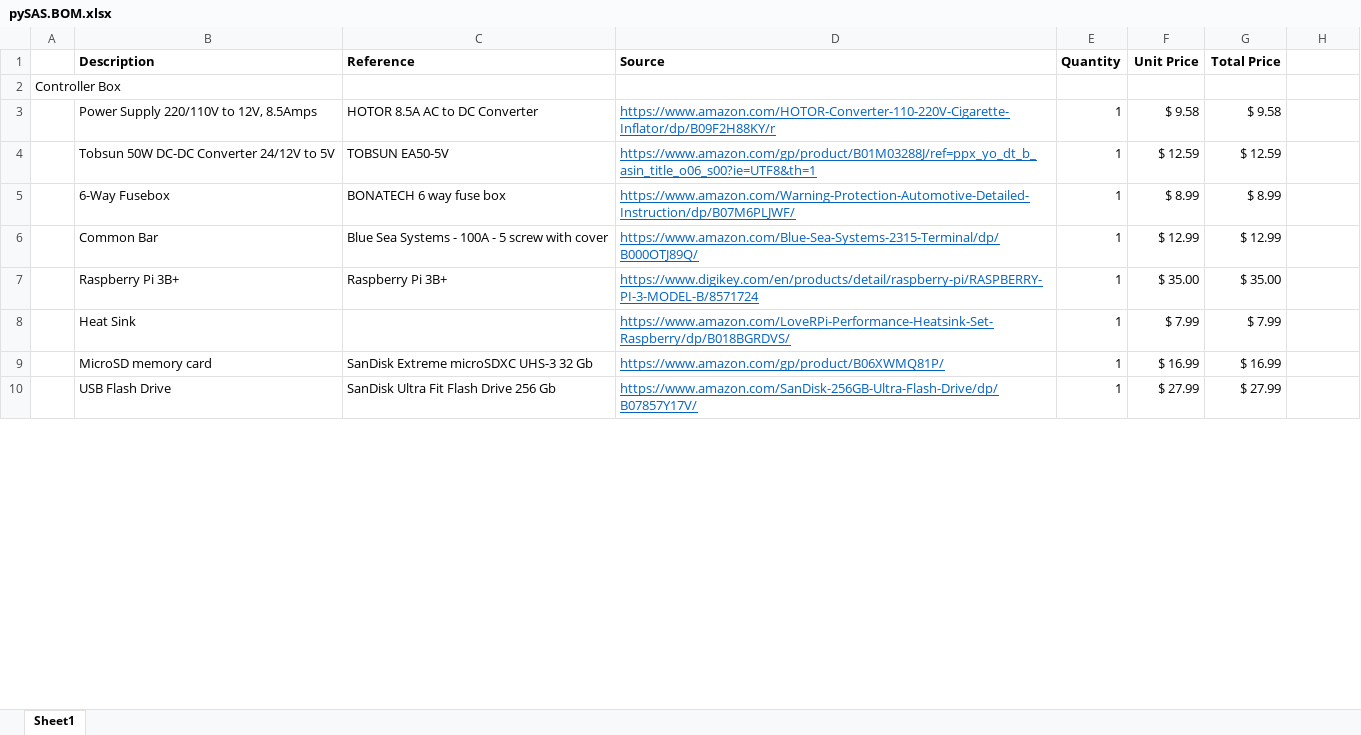
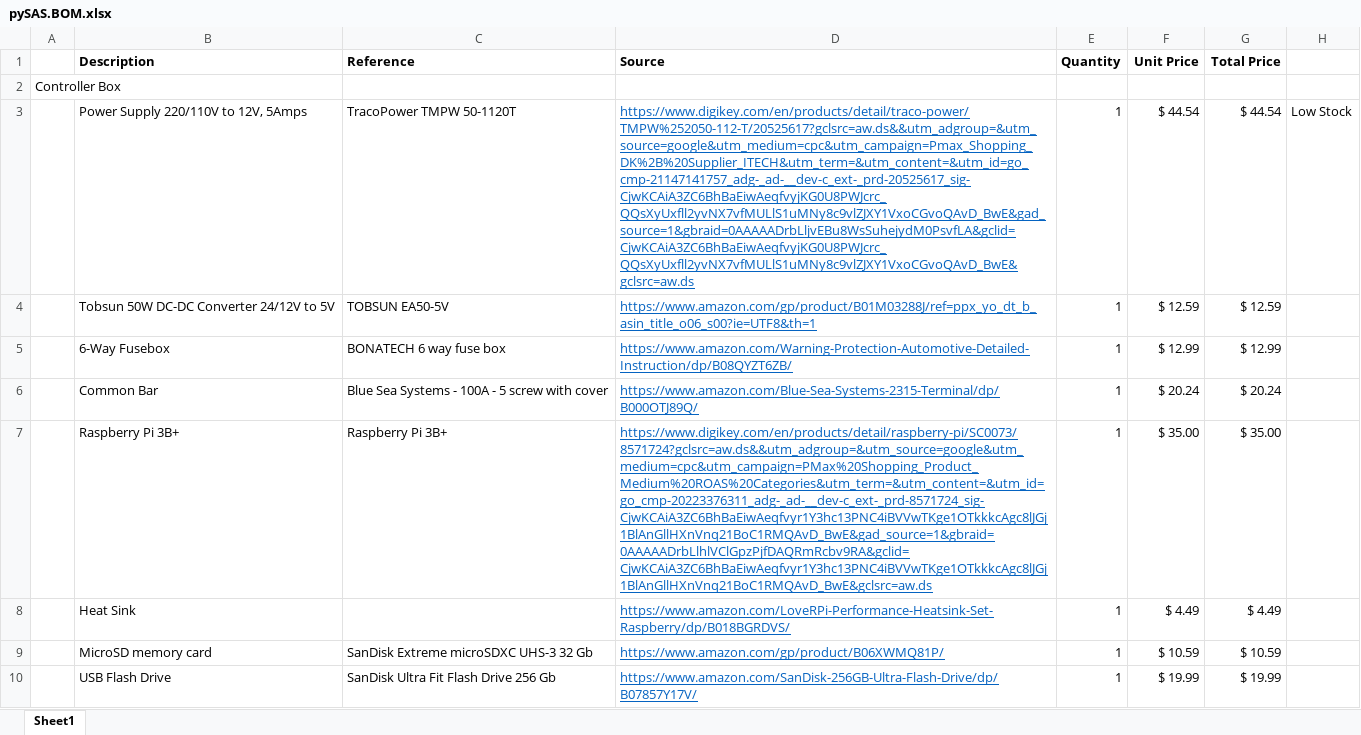
Before and after one commit to OceanOptics/pySAS, an Excel workbook: docs/pySAS.BOM.xlsx, sheet Sheet1, drawn as a sheet; only a part is shown; values as stored, in another font and other column widths than the file's, no borders; removed rows and columns are numbered as before the commit, all else as after; the diff covers the shown part only; the diff names each change by its address in the sheet, - before the commit and + after, or states it on an @@ line.

```diff
--- a/docs/pySAS.BOM.xlsx (sheet Sheet1)
+++ b/docs/pySAS.BOM.xlsx (sheet Sheet1)
-row 3:  | Power Supply 220/110V to 12V, 8.5Amps | HOTOR 8.5A AC to DC Converter | https://www.amazon.com/HOTOR-Converter-110-220V-Cigarette-Inflator/dp/B09F2H88KY/r | 1 | $ 9.58 | $ 9.58
+row 3:  | Power Supply 220/110V to 12V, 5Amps | TracoPower TMPW 50-1120T | https://www.digikey.com/en/products/detail/traco-power/TMPW%252050-112-T/20525617?gclsrc=aw.ds&&utm_adgroup=&utm_source=google&utm_medium=cpc&utm_campaign=Pmax_Shopping_DK%2B%20Supplier_ITECH&utm_term=&utm_content=&utm_id=go_cmp-21147141757_adg-_ad-__dev-c_ext-_prd-20525617_sig-CjwKCAiA3ZC6BhBaEiwAeqfvyjKG0U8PWJcrc_QQsXyUxfll2yvNX7vfMULlS1uMNy8c9vlZJXY1VxoCGvoQAvD_BwE&gad_source=1&gbraid=0AAAAADrbLljvEBu8WsSuhejydM0PsvfLA&gclid=CjwKCAiA3ZC6BhBaEiwAeqfvyjKG0U8PWJcrc_QQsXyUxfll2yvNX7vfMULlS1uMNy8c9vlZJXY1VxoCGvoQAvD_BwE&gclsrc=aw.ds | 1 | $ 44.54 | $ 44.54 | Low Stock
-D5 (Source): https://www.amazon.com/Warning-Protection-Automotive-Detailed-Instruction/dp/B07M6PLJWF/
+D5 (Source): https://www.amazon.com/Warning-Protection-Automotive-Detailed-Instruction/dp/B08QYZT6ZB/
-F5 (Unit Price): $ 8.99
+F5 (Unit Price): $ 12.99
-G5 (Total Price): $ 8.99
+G5 (Total Price): $ 12.99
-F6 (Unit Price): $ 12.99
+F6 (Unit Price): $ 20.24
-G6 (Total Price): $ 12.99
+G6 (Total Price): $ 20.24
-D7 (Source): https://www.digikey.com/en/products/detail/raspberry-pi/RASPBERRY-PI-3-MODEL-B/8571724
+D7 (Source): https://www.digikey.com/en/products/detail/raspberry-pi/SC0073/8571724?gclsrc=aw.ds&&utm_adgroup=&utm_source=google&utm_medium=cpc&utm_campaign=PMax%20Shopping_Product_Medium%20ROAS%20Categories&utm_term=&utm_content=&utm_id=go_cmp-20223376311_adg-_ad-__dev-c_ext-_prd-8571724_sig-CjwKCAiA3ZC6BhBaEiwAeqfvyr1Y3hc13PNC4iBVVwTKge1OTkkkcAgc8lJGj1BlAnGllHXnVnq21BoC1RMQAvD_BwE&gad_source=1&gbraid=0AAAAADrbLlhlVClGpzPjfDAQRmRcbv9RA&gclid=CjwKCAiA3ZC6BhBaEiwAeqfvyr1Y3hc13PNC4iBVVwTKge1OTkkkcAgc8lJGj1BlAnGllHXnVnq21BoC1RMQAvD_BwE&gclsrc=aw.ds
-F8 (Unit Price): $ 7.99
+F8 (Unit Price): $ 4.49
-G8 (Total Price): $ 7.99
+G8 (Total Price): $ 4.49
-F9 (Unit Price): $ 16.99
+F9 (Unit Price): $ 10.59
-G9 (Total Price): $ 16.99
+G9 (Total Price): $ 10.59
-F10 (Unit Price): $ 27.99
+F10 (Unit Price): $ 19.99
-G10 (Total Price): $ 27.99
+G10 (Total Price): $ 19.99
```
Also changed, not shown: 6 added rows, 9 removed rows and 45 edited cells elsewhere in this sheet, formulas that keep their value, 11 other files.
